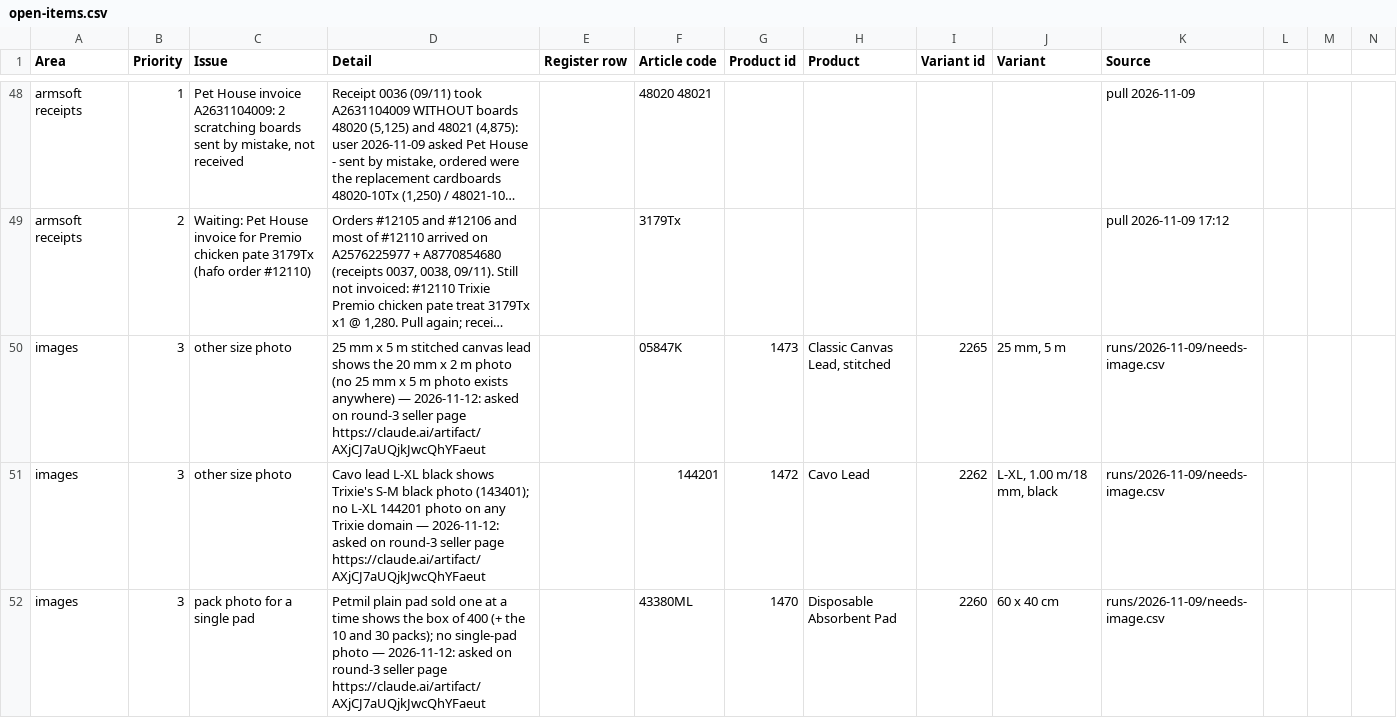
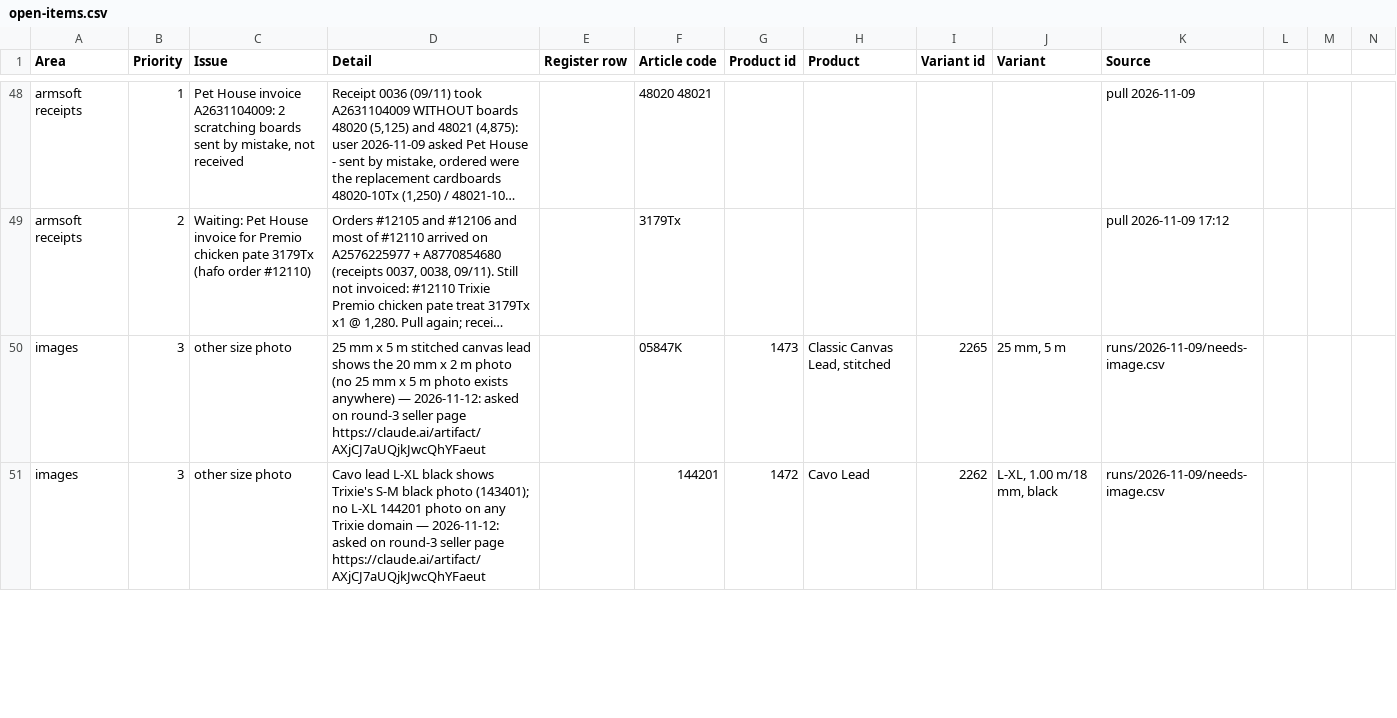
Before and after one commit to EricKhosro/siruk-claude, a CSV file: state/open-items.csv, drawn as a sheet; only a part is shown, gaps mark what is left out; long unchanged cells end in …; the diff covers the shown part only.

```diff
--- a/state/open-items.csv
+++ b/state/open-items.csv
@@ -51,2 +51 @@ images,3,other size photo,25 mm x 5 m stitched canvas lead shows the 20 mm x 2 m
 images,3,other size photo,Cavo lead L-XL black shows Trixie's S-M black photo (143401); no L-XL 144201 photo on any Trixie domain — 2026-11-12: asked on round-3 seller page https://claude.ai/artifact/AXjCJ7aUQjkJwcQhYFaeut,,144201,1472,Cavo Lead,2262,"L-XL, 1.00 m/18 mm, black",runs/2026-11-09/needs-image.csv
-images,3,pack photo for a single pad,Petmil plain pad sold one at a time shows the box of 400 (+ the 10 and 30 packs); no single-pad photo — 2026-11-12: asked on round-3 seller page https://claude.ai/artifact/AXjCJ7aUQjkJwcQhYFaeut,,43380ML,1470,Disposable Absorbent Pad,2260,60 x 40 cm,runs/2026-11-09/needs-image.csv
```
Also changed, not shown: 2 added rows elsewhere in this file, 6 other files.
